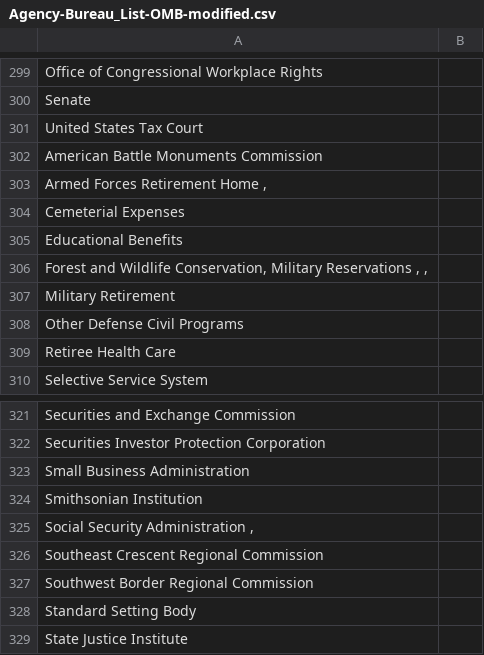
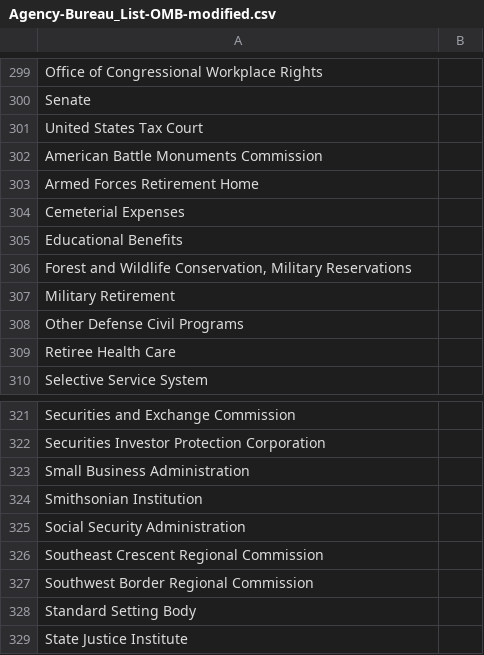
Before and after one commit to GSA/site-scanning-documentation, a CSV file: about/project-management/datasets/Agency-Bureau_List-OMB-modified.csv, drawn as a sheet; only a part is shown, gaps mark what is left out; the diff names each change by its address in the sheet, - before the commit and + after, or states it on an @@ line.

Commit message:
removing commas

```diff
--- a/about/project-management/datasets/Agency-Bureau_List-OMB-modified.csv
+++ b/about/project-management/datasets/Agency-Bureau_List-OMB-modified.csv
-A303: Armed Forces Retirement Home ,
+A303: Armed Forces Retirement Home
-A306: …Military Reservations , ,
+A306: …Military Reservations
-A325: Social Security Administration ,
+A325: Social Security Administration
```
